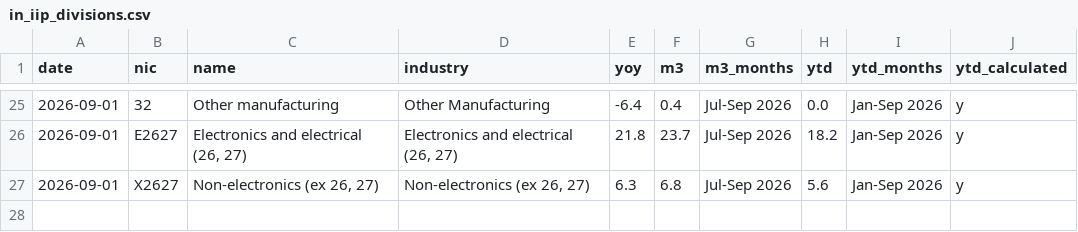
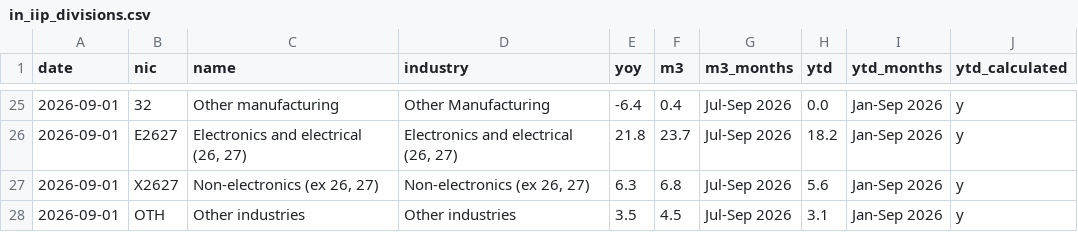
Before and after one commit to AsiaDecoded/Asia-vitals, a CSV file: data/in/iip/in_iip_divisions.csv, drawn as a sheet; only a part is shown, gaps mark what is left out; the diff names each change by its address in the sheet, - before the commit and + after, or states it on an @@ line.

```diff
--- a/data/in/iip/in_iip_divisions.csv
+++ b/data/in/iip/in_iip_divisions.csv
+row 28: 2026-09-01 | OTH | Other industries | Other industries | 3.5 | 4.5 | Jul-Sep 2026 | 3.1 | Jan-Sep 2026 | y
```
Also changed, not shown: data/in/iip/in_iip_groups.csv, 6 other files.
